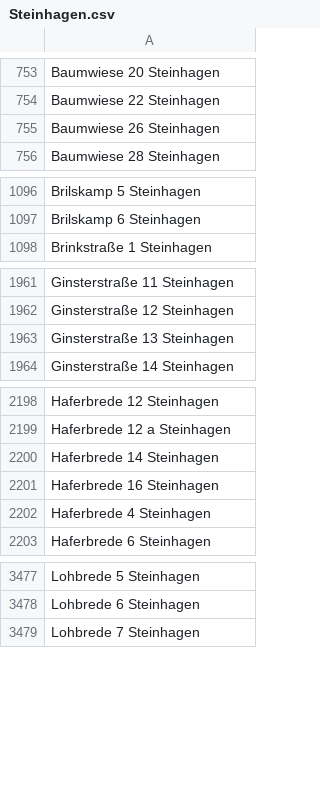
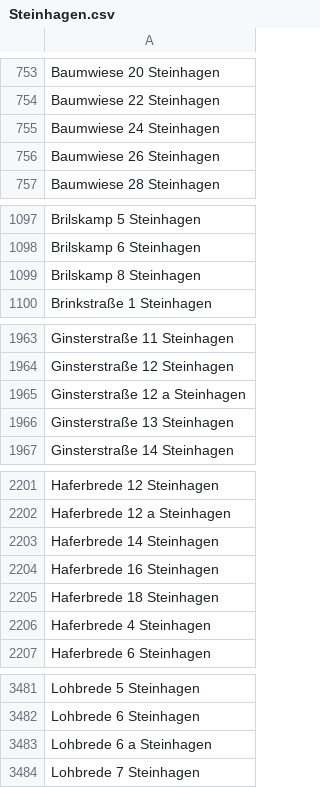
Before and after one commit to flohoff/kreisgt-addressentwicklung, a CSV file: Steinhagen.csv, drawn as a sheet; only a part is shown, gaps mark what is left out; the diff covers the shown part only; the diff names each change by its address in the sheet, - before the commit and + after, or states it on an @@ line.

```diff
--- a/Steinhagen.csv
+++ b/Steinhagen.csv
+row 755: Baumwiese 24 Steinhagen
+row 1099: Brilskamp 8 Steinhagen
+row 1965: Ginsterstraße 12 a Steinhagen
+row 2205: Haferbrede 18 Steinhagen
+row 3483: Lohbrede 6 a Steinhagen
```
Also changed, not shown: 4 added rows elsewhere in this file, Guetersloh.csv, Harsewinkel.csv, 2 other files.
